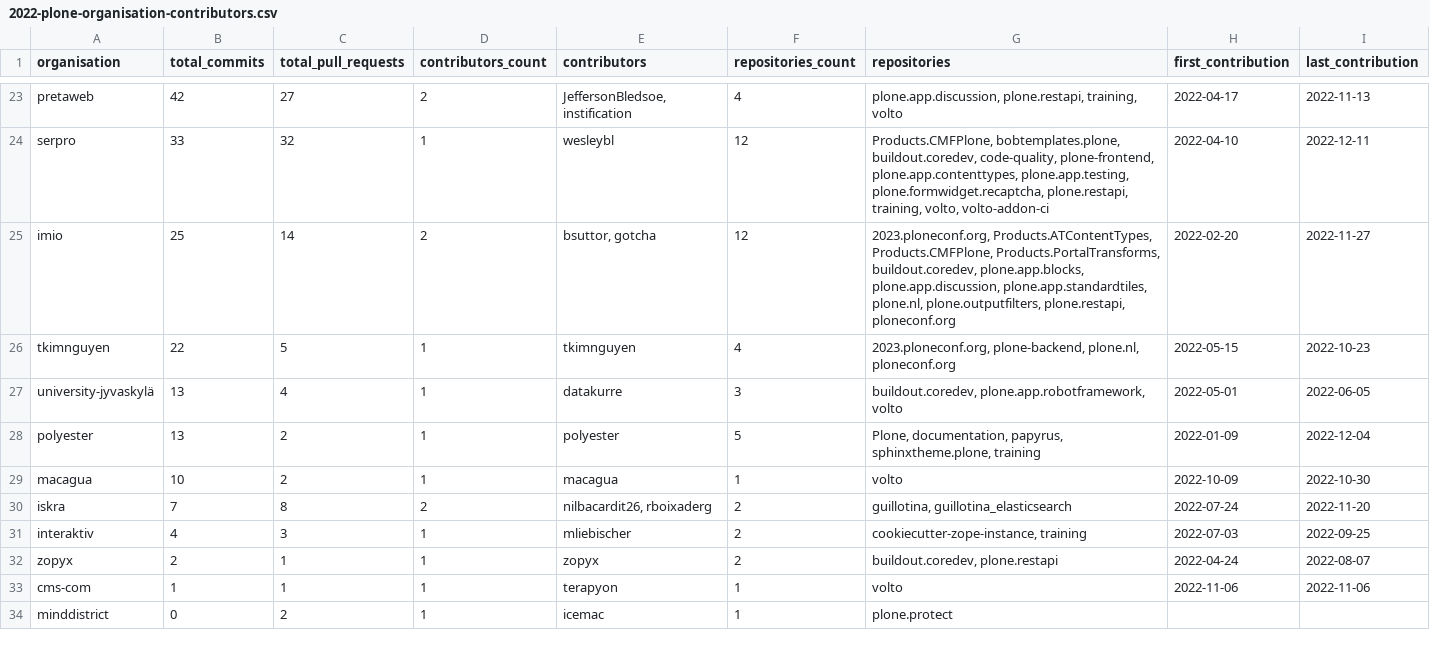
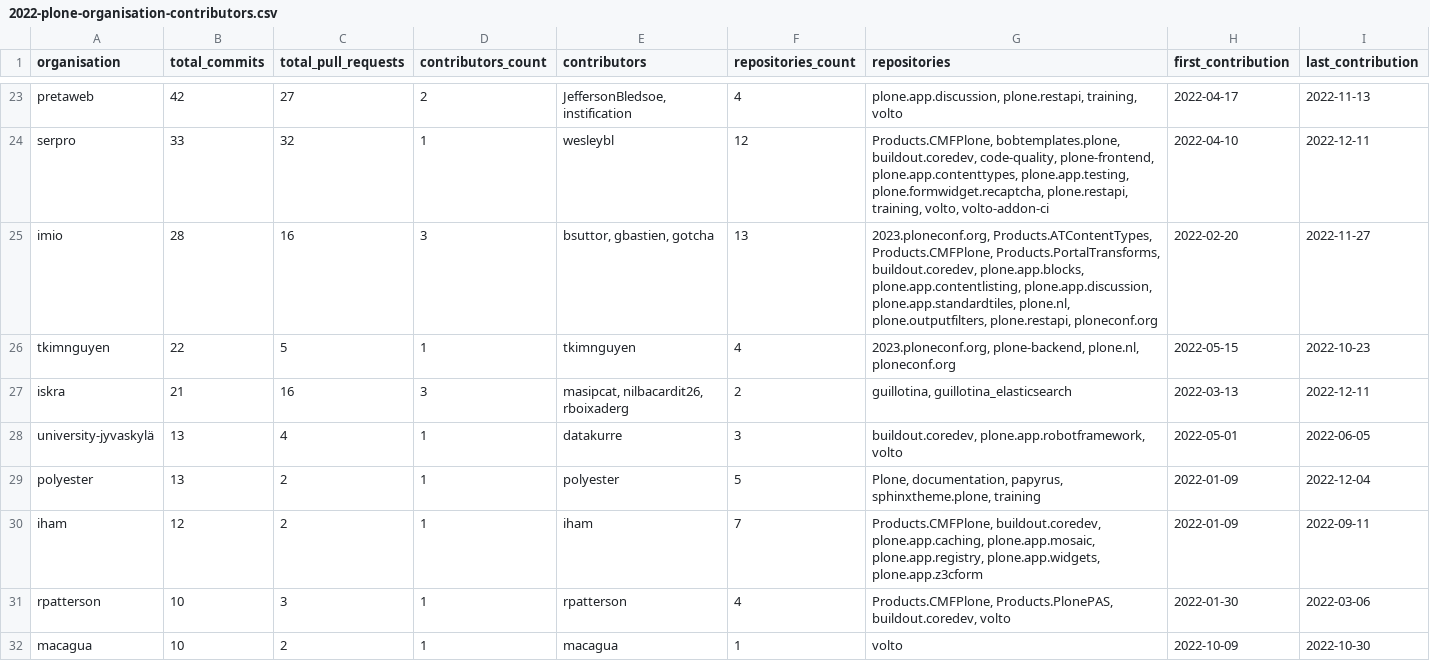
Before and after one commit to plone/plone-contributor-statistics, a CSV file: 2022-plone-organisation-contributors.csv, drawn as a sheet; only a part is shown, gaps mark what is left out; the shorter side is filled out with more unchanged rows; the diff covers the shown part only.

```diff
--- a/2022-plone-organisation-contributors.csv
+++ b/2022-plone-organisation-contributors.csv
@@ -24,7 +24,9 @@ pretaweb,42,27,2,"JeffersonBledsoe, instification",4,"plone.app.discussion, plon
 serpro,33,32,1,wesleybl,12,"Products.CMFPlone, bobtemplates.plone, buildout.coredev, code-quality, plone-frontend, plone.app.contenttypes, plone.app.testing, plone.formwidget.recaptcha, plone.restapi, training, volto, volto-addon-ci",2022-04-10,2022-12-11
-imio,25,14,2,"bsuttor, gotcha",12,"2023.ploneconf.org, Products.ATContentTypes, Products.CMFPlone, Products.PortalTransforms, buildout.coredev, plone.app.blocks, plone.app.discussion, plone.app.standardtiles, plone.nl, plone.outputfilters, plone.restapi, ploneconf.org",2022-02-20,2022-11-27
+imio,28,16,3,"bsuttor, gbastien, gotcha",13,"2023.ploneconf.org, Products.ATContentTypes, Products.CMFPlone, Products.PortalTransforms, buildout.coredev, plone.app.blocks, plone.app.contentlisting, plone.app.discussion, plone.app.standardtiles, plone.nl, plone.outputfilters, plone.restapi, ploneconf.org",2022-02-20,2022-11-27
 tkimnguyen,22,5,1,tkimnguyen,4,"2023.ploneconf.org, plone-backend, plone.nl, ploneconf.org",2022-05-15,2022-10-23
+iskra,21,16,3,"masipcat, nilbacardit26, rboixaderg",2,"guillotina, guillotina_elasticsearch",2022-03-13,2022-12-11
 university-jyvaskylä,13,4,1,datakurre,3,"buildout.coredev, plone.app.robotframework, volto",2022-05-01,2022-06-05
 polyester,13,2,1,polyester,5,"Plone, documentation, papyrus, sphinxtheme.plone, training",2022-01-09,2022-12-04
+iham,12,2,1,iham,7,"Products.CMFPlone, buildout.coredev, plone.app.caching, plone.app.mosaic, plone.app.registry, plone.app.widgets, plone.app.z3cform",2022-01-09,2022-09-11
+rpatterson,10,3,1,rpatterson,4,"Products.CMFPlone, Products.PlonePAS, buildout.coredev, volto",2022-01-30,2022-03-06
 macagua,10,2,1,macagua,1,volto,2022-10-09,2022-10-30
-iskra,7,8,2,"nilbacardit26, rboixaderg",2,"guillotina, guillotina_elasticsearch",2022-07-24,2022-11-20
```
Also changed, not shown: 5 added rows and 10 edited cells elsewhere in this file, 2018-plone-organisation-contributors.csv, 2019-plone-organisation-contributors.csv, 7 other files.
